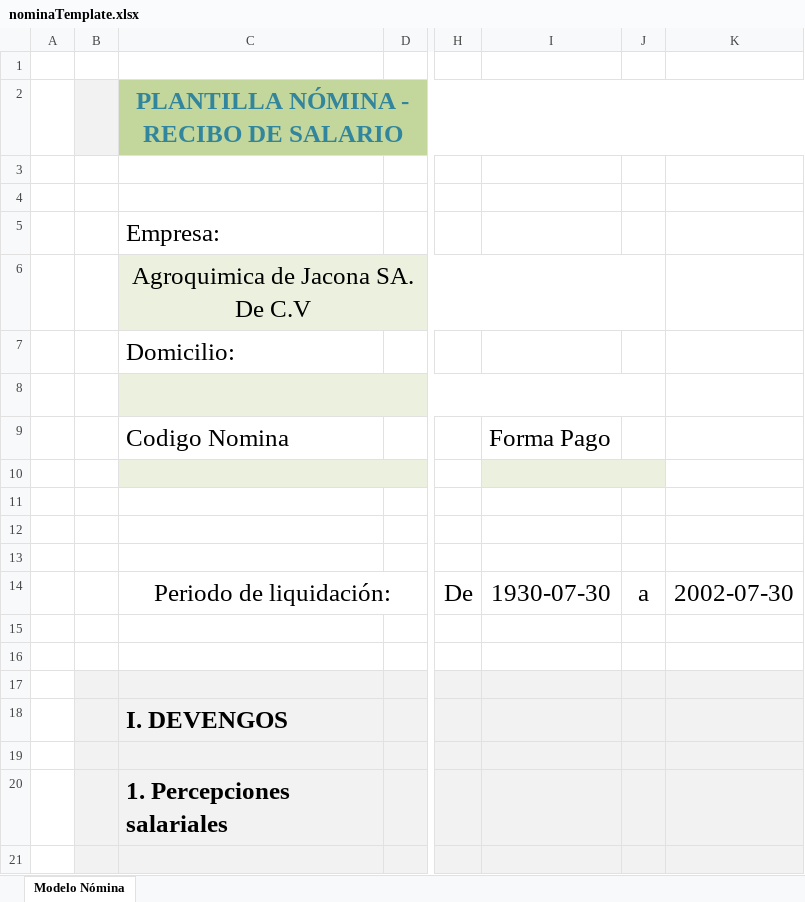
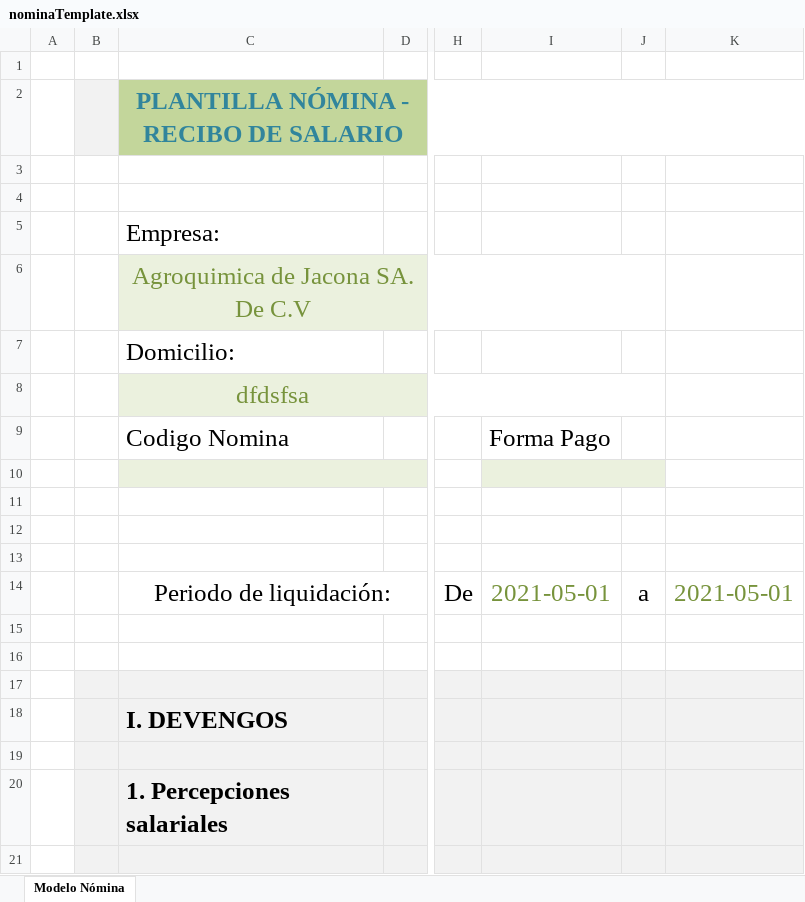
Before and after one commit to MarcoChavezFdez/IERP-EQ3-RH-8B, an Excel workbook: IERP_RH/resources/templates/nominaTemplate.xlsx, sheet Modelo Nómina, drawn as a sheet; only a part is shown, gaps mark what is left out; values as stored, in another font and other column widths than the file's, no borders; the diff names each change by its address in the sheet, - before the commit and + after, or states it on an @@ line.

Commit message:
Update nominaTemplate.xlsx
Ligeros cambios en el diseño

```diff
--- a/IERP_RH/resources/templates/nominaTemplate.xlsx (sheet Modelo Nómina)
+++ b/IERP_RH/resources/templates/nominaTemplate.xlsx (sheet Modelo Nómina)
-C6 text colour: black
+C6 text colour: #77933C
-C8 text colour: #EBF1DE
+C8 text colour: #77933C
-I14: 1930-07-30
+I14: 2021-05-01
-I14 text colour: black
+I14 text colour: #77933C
-K14: 2002-07-30
+K14: 2021-05-01
-K14 text colour: black
+K14 text colour: #77933C
```
